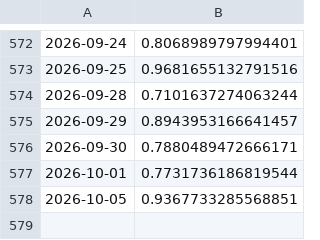
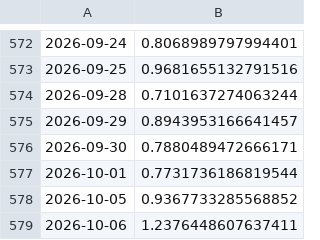
Before and after one commit to Sumanthputanemahesh/FEAR-AND-GREED-INDEX-INDIA, a CSV file: docs/data/pcr_cache.csv, drawn as a sheet; only a part is shown, gaps mark what is left out.

```diff
--- a/docs/data/pcr_cache.csv
+++ b/docs/data/pcr_cache.csv
@@ -577,2 +577,3 @@
 2026-10-01,0.7731736186819544
-2026-10-05,0.9367733285568851
+2026-10-05,0.9367733285568852
+2026-10-06,1.2376448607637411
```
Also changed, not shown: docs/data/india_fgi_components_raw.csv, docs/data/india_fgi_core.csv, 8 other files.
